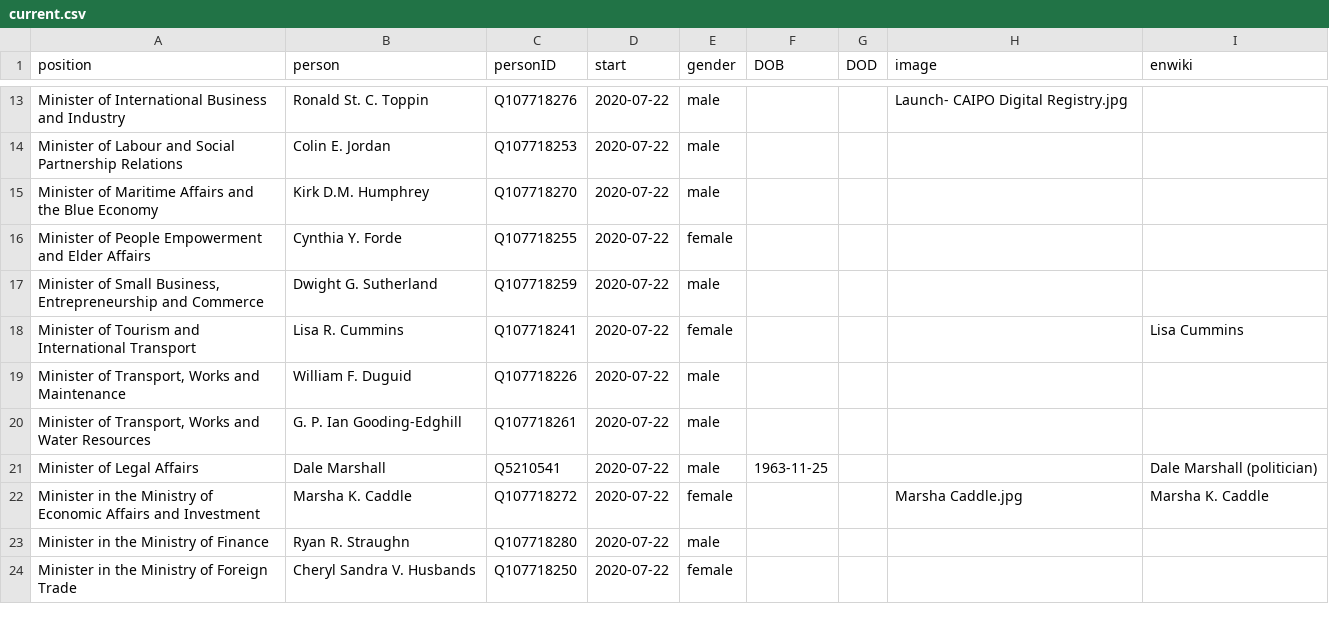
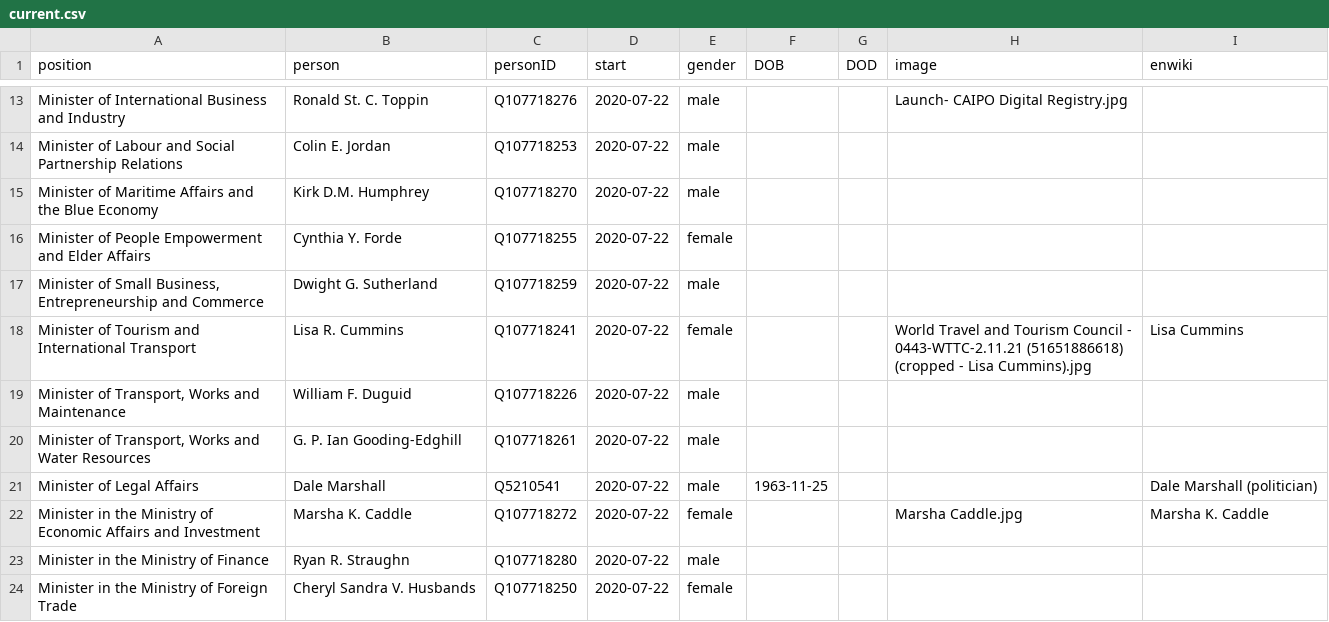
Before and after one commit to every-politician-scrapers/barbados-cabinet, a CSV file: html/current.csv, drawn as a sheet; only a part is shown, gaps mark what is left out.

```diff
--- a/html/current.csv
+++ b/html/current.csv
@@ -17,3 +17,3 @@ Minister of People Empowerment and Elder Affairs,Cynthia Y. Forde,Q107718255,202
 "Minister of Small Business, Entrepreneurship and Commerce",Dwight G. Sutherland,Q107718259,2020-07-22,male,,,,
-Minister of Tourism and International Transport,Lisa R. Cummins,Q107718241,2020-07-22,female,,,,Lisa Cummins
+Minister of Tourism and International Transport,Lisa R. Cummins,Q107718241,2020-07-22,female,,,World Travel and Tourism Council - 0443-WTTC-2.11.21 (51651886618) (cropped - Lisa Cummins).jpg,Lisa Cummins
 "Minister of Transport, Works and Maintenance",William F. Duguid,Q107718226,2020-07-22,male,,,,
```
Also changed, not shown: html/holders21.csv.
